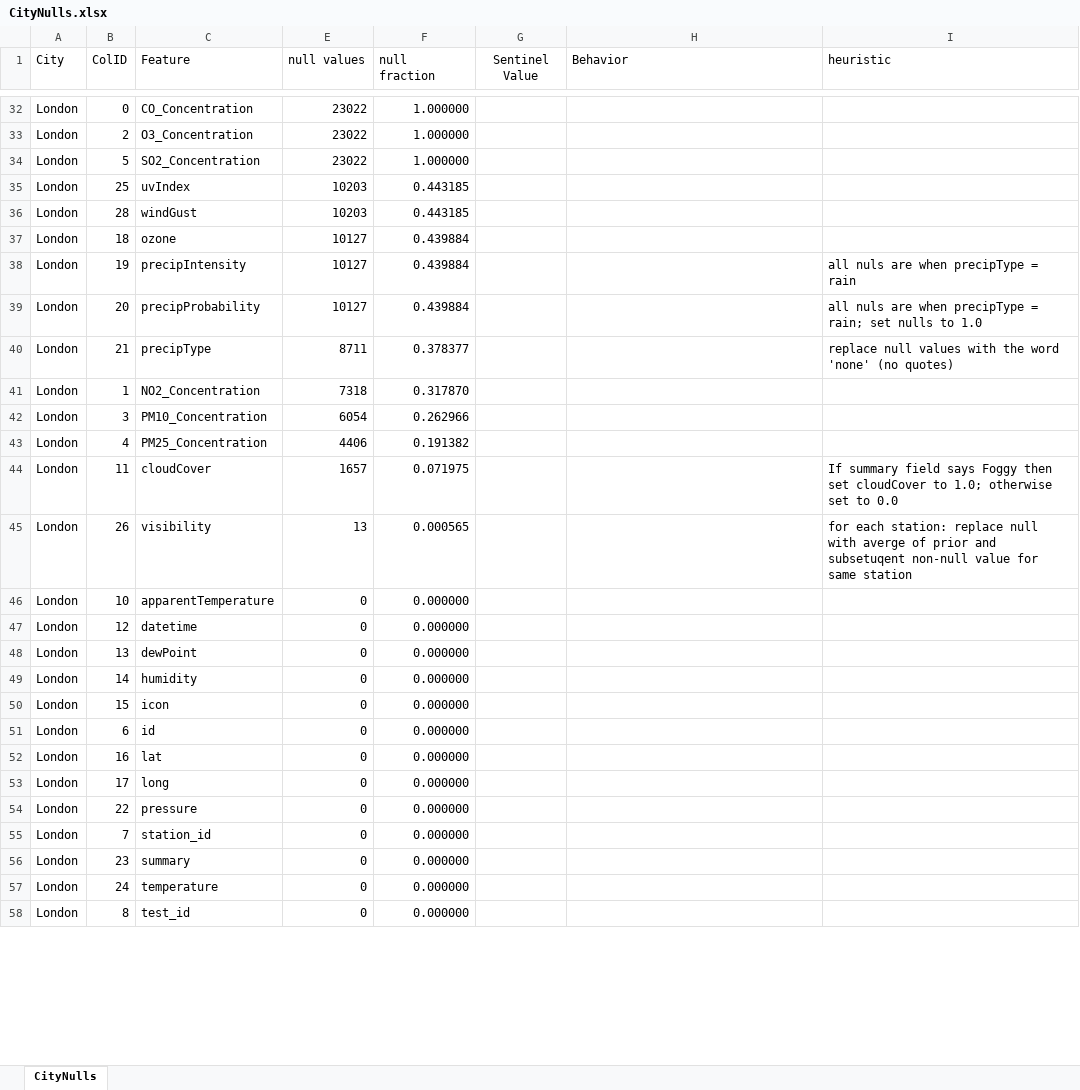
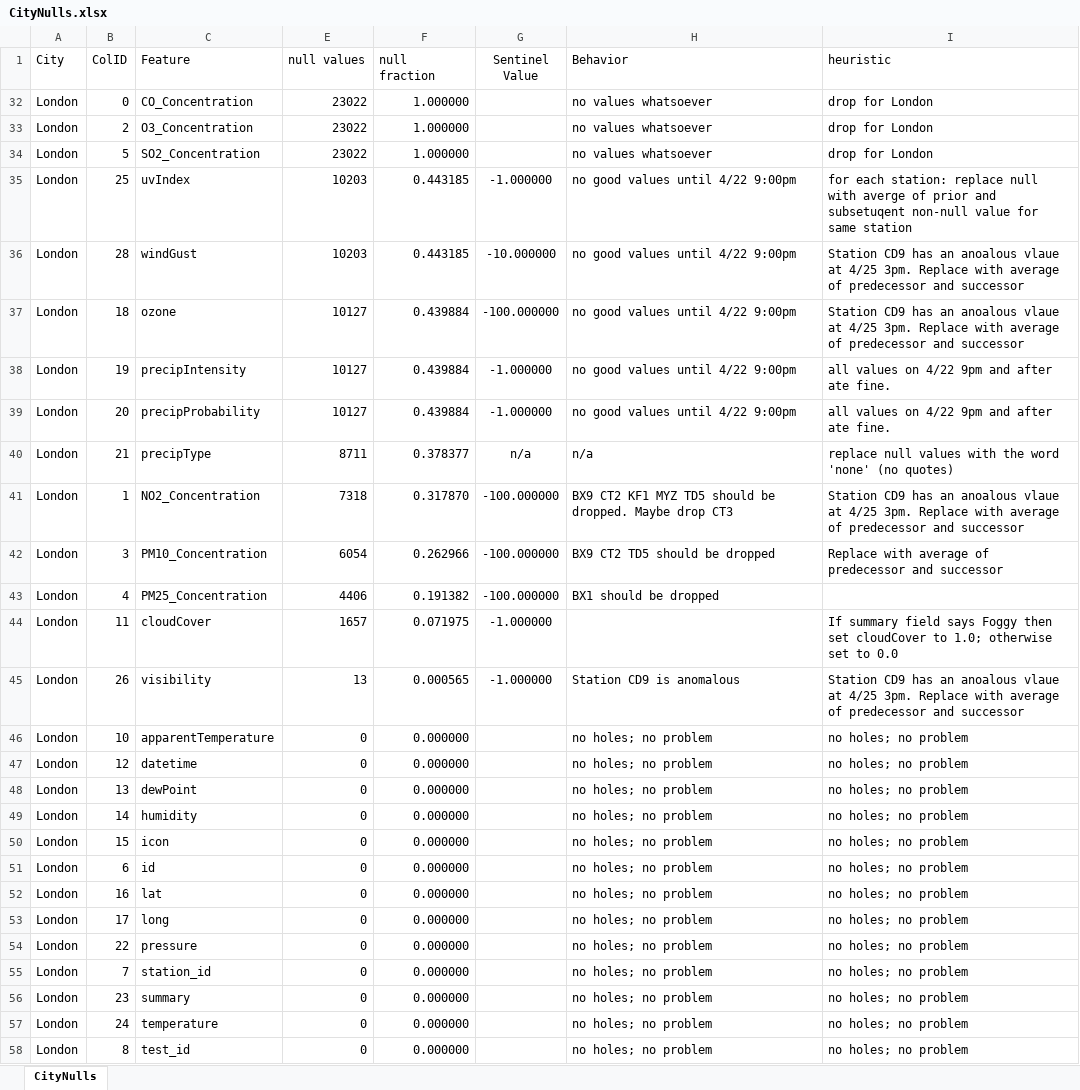
Before and after one commit to DS420-Cobras/DS420-Cobras, an Excel workbook: notebooks/CityNulls.xlsx, sheet CityNulls, drawn as a sheet; only a part is shown, gaps mark what is left out; values as stored, in another font and other column widths than the file's, no borders; the diff covers the shown part only; the diff names each change by its address in the sheet, - before the commit and + after, or states it on an @@ line.

Commit message:
Finished London data exploration

```diff
--- a/notebooks/CityNulls.xlsx (sheet CityNulls)
+++ b/notebooks/CityNulls.xlsx (sheet CityNulls)
-H32:H34 (Behavior): (empty)
+H32:H34 (Behavior): no values whatsoever
-I32:I34 (heuristic): (empty)
+I32:I34 (heuristic): drop for London
-G35 (Sentinel Value): (empty)
+G35 (Sentinel Value): -1.000000
-H35:H39 (Behavior): (empty)
+H35:H39 (Behavior): no good values until 4/22 9:00pm
-I35 (heuristic): (empty)
+I35 (heuristic): for each station: replace null with averge of prior and subsetuqent non-null value for same station
-G36 (Sentinel Value): (empty)
+G36 (Sentinel Value): -10.000000
-I36:I37 (heuristic): (empty)
+I36:I37 (heuristic): Station CD9 has an anoalous vlaue at 4/25 3pm. Replace with average of predecessor and successor
-G37 (Sentinel Value): (empty)
+G37 (Sentinel Value): -100.000000
-G38:G39 (Sentinel Value): (empty)
+G38:G39 (Sentinel Value): -1.000000
-I38 (heuristic): all nuls are when precipType = rain
+I38 (heuristic): all values on 4/22 9pm and after ate fine.
-I39 (heuristic): all nuls are when precipType = rain; set nulls to 1.0
+I39 (heuristic): all values on 4/22 9pm and after ate fine.
-G40 (Sentinel Value): (empty)
+G40 (Sentinel Value): n/a
-H40 (Behavior): (empty)
+H40 (Behavior): n/a
-G41:G43 (Sentinel Value): (empty)
+G41:G43 (Sentinel Value): -100.000000
-H41 (Behavior): (empty)
+H41 (Behavior): BX9 CT2 KF1 MYZ TD5 should be dropped. Maybe drop CT3
-I41 (heuristic): (empty)
+I41 (heuristic): Station CD9 has an anoalous vlaue at 4/25 3pm. Replace with average of predecessor and successor
-H42 (Behavior): (empty)
+H42 (Behavior): BX9 CT2 TD5 should be dropped
-I42 (heuristic): (empty)
+I42 (heuristic): Replace with average of predecessor and successor
-H43 (Behavior): (empty)
+H43 (Behavior): BX1 should be dropped
-G44:G45 (Sentinel Value): (empty)
+G44:G45 (Sentinel Value): -1.000000
-H45 (Behavior): (empty)
+H45 (Behavior): Station CD9 is anomalous
-I45 (heuristic): for each station: replace null with averge of prior and subsetuqent non-null value for same station
+I45 (heuristic): Station CD9 has an anoalous vlaue at 4/25 3pm. Replace with average of predecessor and successor
-H46:H58 (Behavior): (empty)
+H46:H58 (Behavior): no holes; no problem
-I46:I58 (heuristic): (empty)
+I46:I58 (heuristic): no holes; no problem
```
Also changed, not shown: 30 hidden or unhidden rows and 6 edited cells elsewhere in this sheet, 3 other files.
